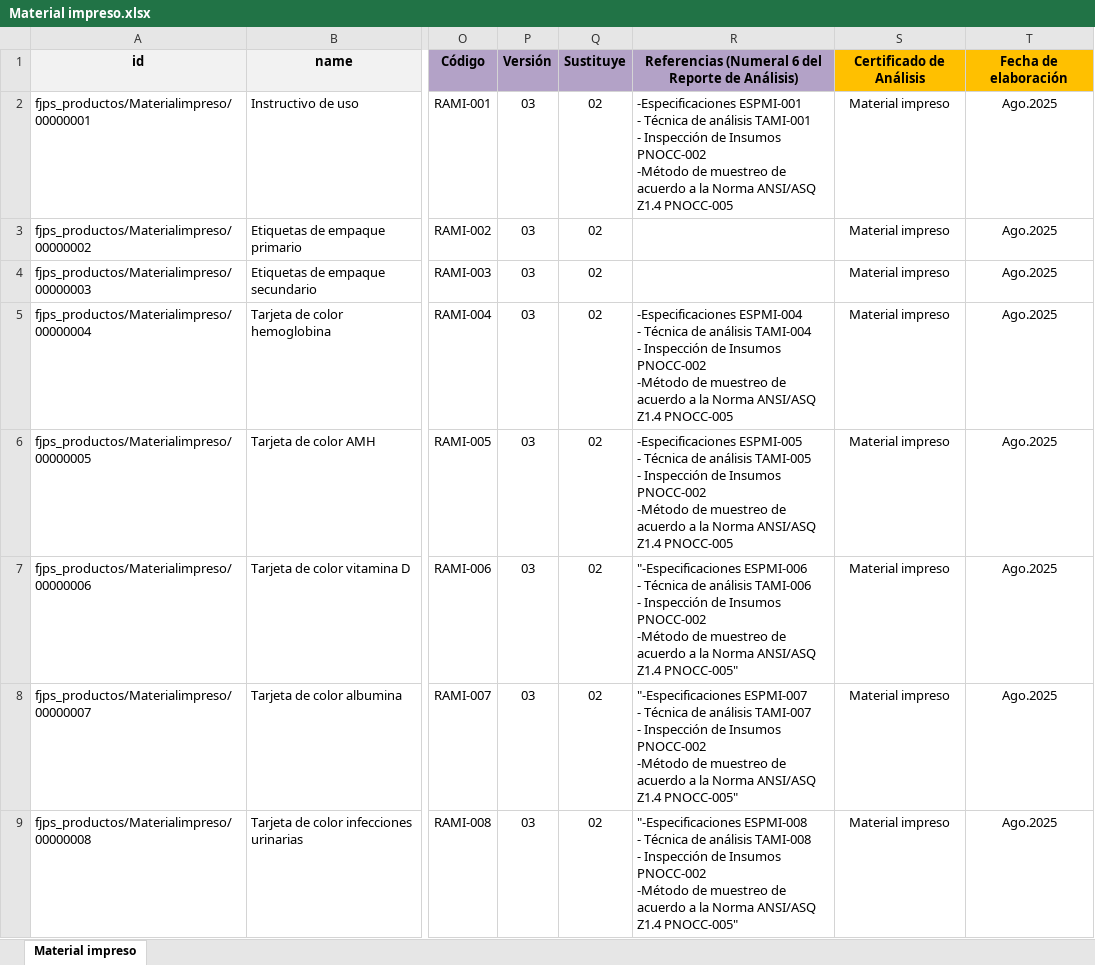
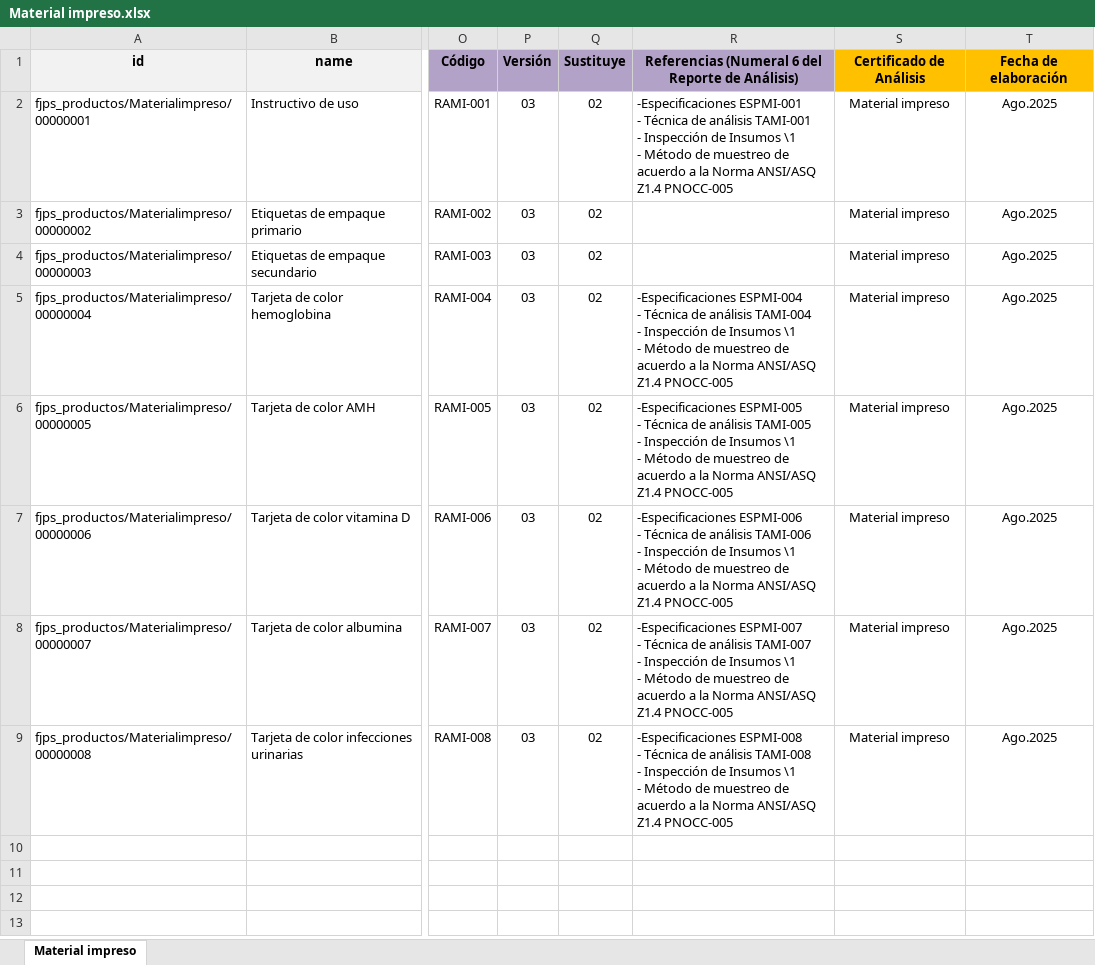
Before and after one commit to feruap/odoo-iso, an Excel workbook: addons/amunet_quality/quality documents/Catálogos/Material impreso.xlsx, sheet Material impreso, drawn as a sheet; only a part is shown, gaps mark what is left out; values as stored, in another font and other column widths than the file's, no borders; ↵ is a line break in a cell; the diff names each change by its address in the sheet, - before the commit and + after, or states it on an @@ line.

```diff
--- a/addons/amunet_quality/quality documents/Catálogos/Material impreso.xlsx (sheet Material impreso)
+++ b/addons/amunet_quality/quality documents/Catálogos/Material impreso.xlsx (sheet Material impreso)
-R2: …de Insumos PNOCC-002 ↵ -Método de muestreo…
+R2: …de Insumos \1 ↵ - Método de muestreo…
-R5: …de Insumos PNOCC-002 ↵ -Método de muestreo…
+R5: …de Insumos \1 ↵ - Método de muestreo…
-R6: …de Insumos PNOCC-002 ↵ -Método de muestreo…
+R6: …de Insumos \1 ↵ - Método de muestreo…
-R7: "-Especificaciones ESPMI-006 ↵ - Técnica de análisis TAMI-006 ↵ - Inspección de Insumos PNOCC-002 ↵ -Método de muestreo de acuerdo a la Norma ANSI/ASQ Z1.4 PNOCC-005"
+R7: -Especificaciones ESPMI-006 ↵ - Técnica de análisis TAMI-006 ↵ - Inspección de Insumos \1 ↵ - Método de muestreo de acuerdo a la Norma ANSI/ASQ Z1.4 PNOCC-005
-R8: "-Especificaciones ESPMI-007 ↵ - Técnica de análisis TAMI-007 ↵ - Inspección de Insumos PNOCC-002 ↵ -Método de muestreo de acuerdo a la Norma ANSI/ASQ Z1.4 PNOCC-005"
+R8: -Especificaciones ESPMI-007 ↵ - Técnica de análisis TAMI-007 ↵ - Inspección de Insumos \1 ↵ - Método de muestreo de acuerdo a la Norma ANSI/ASQ Z1.4 PNOCC-005
-R9: "-Especificaciones ESPMI-008 ↵ - Técnica de análisis TAMI-008 ↵ - Inspección de Insumos PNOCC-002 ↵ -Método de muestreo de acuerdo a la Norma ANSI/ASQ Z1.4 PNOCC-005"
+R9: -Especificaciones ESPMI-008 ↵ - Técnica de análisis TAMI-008 ↵ - Inspección de Insumos \1 ↵ - Método de muestreo de acuerdo a la Norma ANSI/ASQ Z1.4 PNOCC-005
```
Also changed, not shown: addons/amunet_quality/quality documents/Catálogos/Cajas_importación.xlsx, addons/amunet_quality/quality documents/Catálogos/Cartuchos_importación.xlsx, 43 other files.
